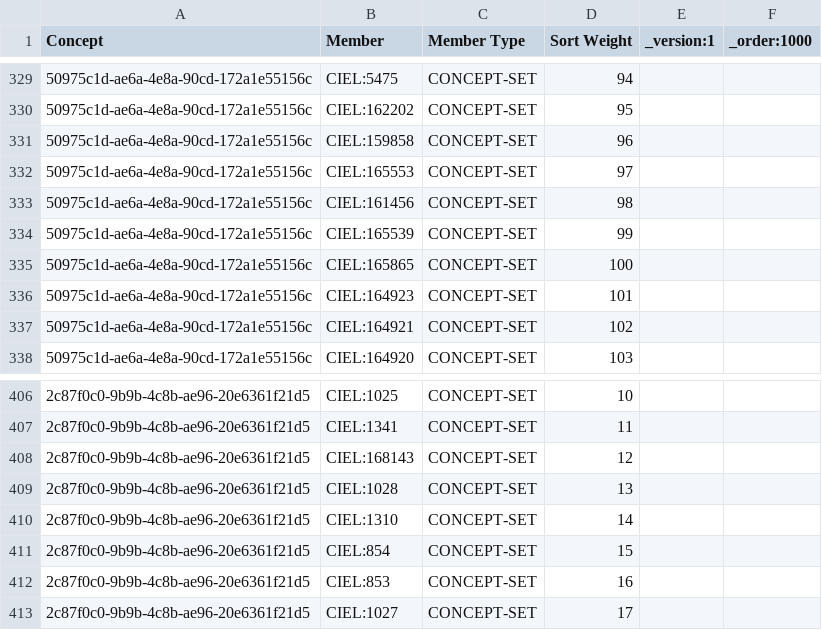
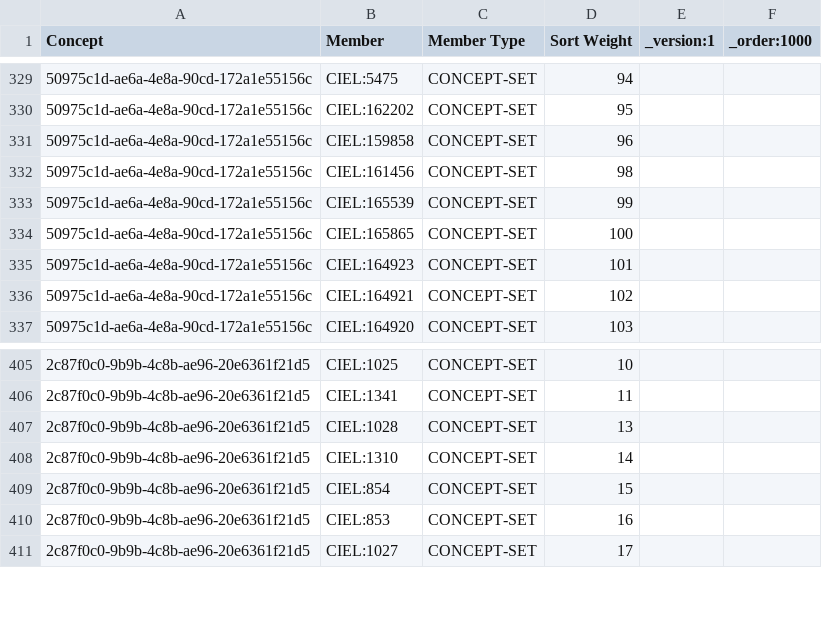
Before and after one commit to sthaiya/standard-config, a CSV file: masterdata/configuration/conceptsets/labTest_department_association.csv, drawn as a sheet; only a part is shown, gaps mark what is left out; the diff names each change by its address in the sheet, - before the commit and + after, or states it on an @@ line.

```diff
--- a/masterdata/configuration/conceptsets/labTest_department_association.csv
+++ b/masterdata/configuration/conceptsets/labTest_department_association.csv
-row 332: 50975c1d-ae6a-4e8a-90cd-172a1e55156c | CIEL:165553 | CONCEPT-SET | 97
-row 408: 2c87f0c0-9b9b-4c8b-ae96-20e6361f21d5 | CIEL:168143 | CONCEPT-SET | 12
```
Also changed, not shown: masterdata/configuration/concepts/lab_samples.csv, masterdata/configuration/conceptsets/labTest_specimen_mapping.csv, 6 other files.
